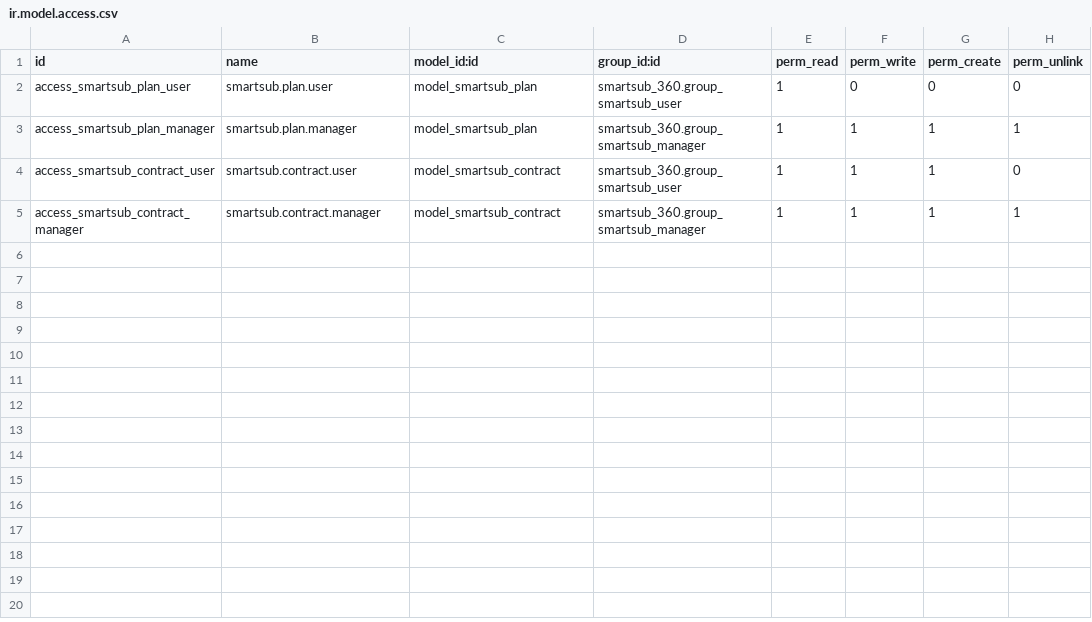
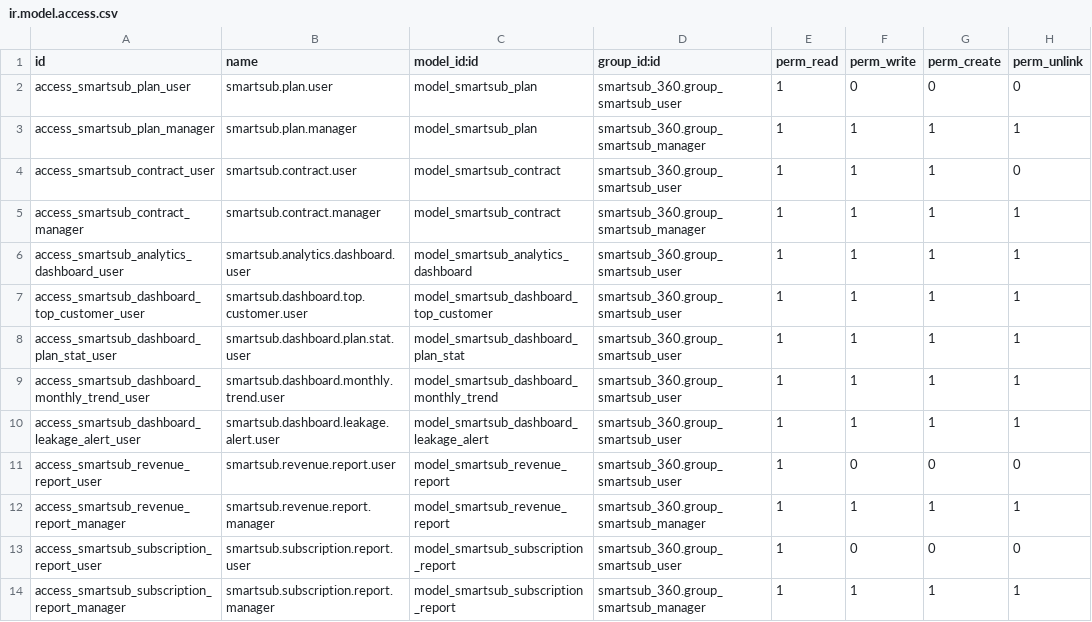
Before and after one commit to Divyanshuraj-ui/oddo-26, a CSV file: smartsub_360/security/ir.model.access.csv, drawn as a sheet; the diff names each change by its address in the sheet, - before the commit and + after, or states it on an @@ line.

```diff
--- a/smartsub_360/security/ir.model.access.csv
+++ b/smartsub_360/security/ir.model.access.csv
+row 6: access_smartsub_analytics_dashboard_user | smartsub.analytics.dashboard.user | model_smartsub_analytics_dashboard | smartsub_360.group_smartsub_user | 1 | 1 | 1 | 1
+row 7: access_smartsub_dashboard_top_customer_user | smartsub.dashboard.top.customer.user | model_smartsub_dashboard_top_customer | smartsub_360.group_smartsub_user | 1 | 1 | 1 | 1
+row 8: access_smartsub_dashboard_plan_stat_user | smartsub.dashboard.plan.stat.user | model_smartsub_dashboard_plan_stat | smartsub_360.group_smartsub_user | 1 | 1 | 1 | 1
+row 9: access_smartsub_dashboard_monthly_trend_user | smartsub.dashboard.monthly.trend.user | model_smartsub_dashboard_monthly_trend | smartsub_360.group_smartsub_user | 1 | 1 | 1 | 1
+row 10: access_smartsub_dashboard_leakage_alert_user | smartsub.dashboard.leakage.alert.user | model_smartsub_dashboard_leakage_alert | smartsub_360.group_smartsub_user | 1 | 1 | 1 | 1
+row 11: access_smartsub_revenue_report_user | smartsub.revenue.report.user | model_smartsub_revenue_report | smartsub_360.group_smartsub_user | 1 | 0 | 0 | 0
+row 12: access_smartsub_revenue_report_manager | smartsub.revenue.report.manager | model_smartsub_revenue_report | smartsub_360.group_smartsub_manager | 1 | 1 | 1 | 1
+row 13: access_smartsub_subscription_report_user | smartsub.subscription.report.user | model_smartsub_subscription_report | smartsub_360.group_smartsub_user | 1 | 0 | 0 | 0
+row 14: access_smartsub_subscription_report_manager | smartsub.subscription.report.manager | model_smartsub_subscription_report | smartsub_360.group_smartsub_manager | 1 | 1 | 1 | 1
```
Also changed, not shown: 6 other files.
